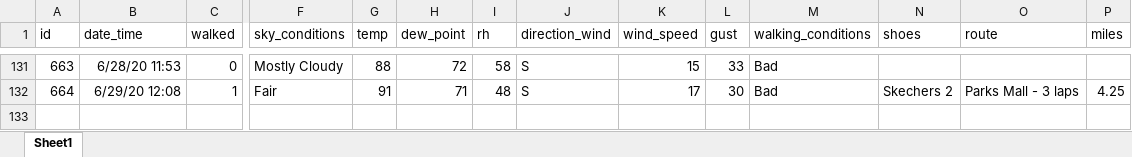
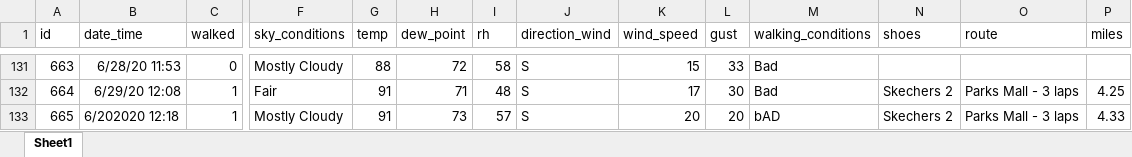
Before and after one commit to gitHubSlinkman/MyWalks, an Excel workbook: data/days.xlsx, sheet Sheet1, drawn as a sheet; only a part is shown, gaps mark what is left out; values as stored, in another font and other column widths than the file's, no borders; rows hold the shown columns only; the diff names each change by its address in the sheet, - before the commit and + after, or states it on an @@ line.

Commit message:
2020-06-30 20:12
1. Added walk to data/days.xlsx
2. Deleted tutorials_used leftover

```diff
--- a/data/days.xlsx (sheet Sheet1)
+++ b/data/days.xlsx (sheet Sheet1)
+row 133: 665 | 6/202020 12:18 | 1 | Mostly Cloudy | 91 | 73 | 57 | S | 20 | 20 | bAD | Skechers 2 | Parks Mall - 3 laps | 4.33
```
Also changed, not shown: 1 other file.
